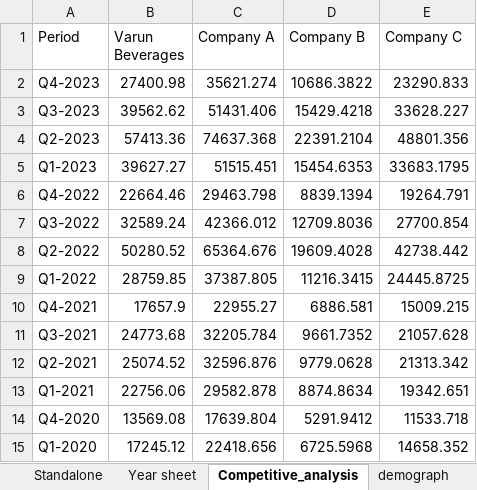
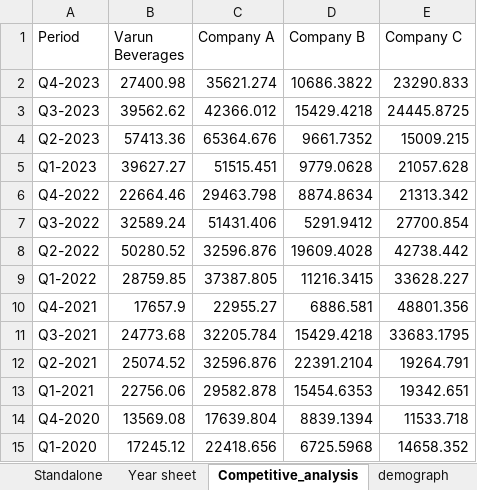
Before and after one commit to github-cloudlabsuser-1100/newgen-ai, an Excel workbook: VB_qtr_data_2021-23.xlsx, sheet Competitive_analysis, drawn as a sheet; values as stored, in another font and other column widths than the file's, no borders; the diff names each change by its address in the sheet, - before the commit and + after, or states it on an @@ line.

Commit message:
changes incorporated

```diff
--- a/VB_qtr_data_2021-23.xlsx (sheet Competitive_analysis)
+++ b/VB_qtr_data_2021-23.xlsx (sheet Competitive_analysis)
-C3 (Company A): 51431.406
+C3 (Company A): 42366.012
-E3 (Company C): 33628.227
+E3 (Company C): 24445.8725
-C4 (Company A): 74637.368
+C4 (Company A): 65364.676
-D4 (Company B): 22391.2104
+D4 (Company B): 9661.7352
-E4 (Company C): 48801.356
+E4 (Company C): 15009.215
-D5 (Company B): 15454.6353
+D5 (Company B): 9779.0628
-E5 (Company C): 33683.1795
+E5 (Company C): 21057.628
-D6 (Company B): 8839.1394
+D6 (Company B): 8874.8634
-E6 (Company C): 19264.791
+E6 (Company C): 21313.342
-C7 (Company A): 42366.012
+C7 (Company A): 51431.406
-D7 (Company B): 12709.8036
+D7 (Company B): 5291.9412
-C8 (Company A): 65364.676
+C8 (Company A): 32596.876
-E9 (Company C): 24445.8725
+E9 (Company C): 33628.227
-E10 (Company C): 15009.215
+E10 (Company C): 48801.356
-D11 (Company B): 9661.7352
+D11 (Company B): 15429.4218
-E11 (Company C): 21057.628
+E11 (Company C): 33683.1795
-D12 (Company B): 9779.0628
+D12 (Company B): 22391.2104
-E12 (Company C): 21313.342
+E12 (Company C): 19264.791
-D13 (Company B): 8874.8634
+D13 (Company B): 15454.6353
-D14 (Company B): 5291.9412
+D14 (Company B): 8839.1394
```
